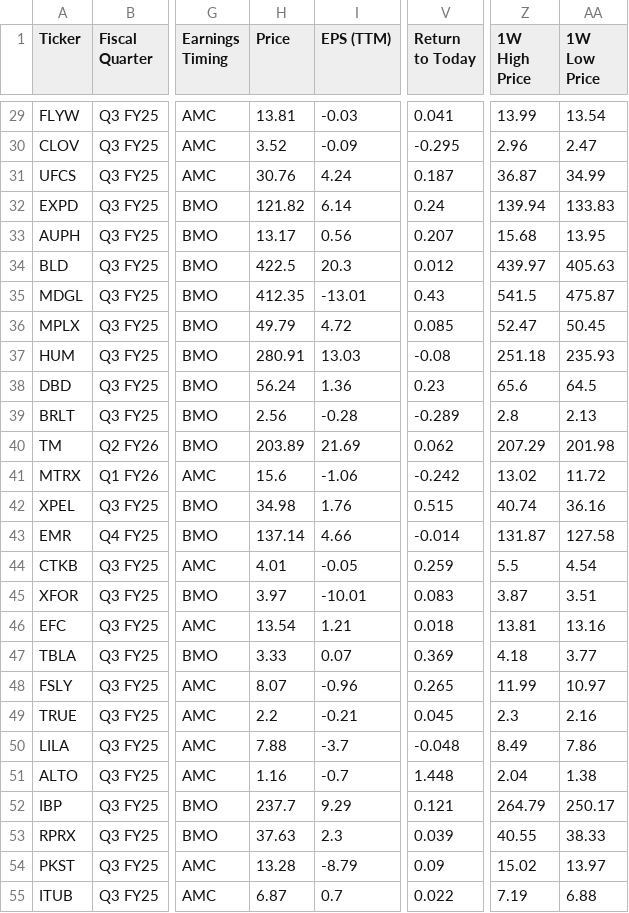
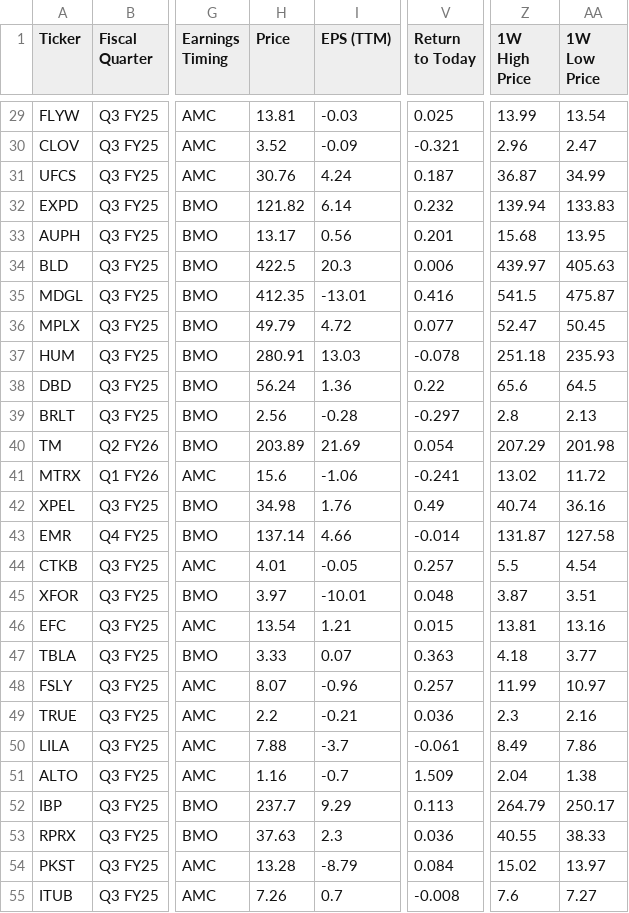
Before and after one commit to TylerGrossi/Scrapper, a CSV file: returns_tracker.csv, drawn as a sheet; only a part is shown, gaps mark what is left out; the diff covers the shown part only; the diff names each change by its address in the sheet, - before the commit and + after, or states it on an @@ line.

```diff
--- a/returns_tracker.csv
+++ b/returns_tracker.csv
-V29 (Return to Today): 0.041
+V29 (Return to Today): 0.025
-V30 (Return to Today): -0.295
+V30 (Return to Today): -0.321
-V32 (Return to Today): 0.24
+V32 (Return to Today): 0.232
-V33 (Return to Today): 0.207
+V33 (Return to Today): 0.201
-V34 (Return to Today): 0.012
+V34 (Return to Today): 0.006
-V35 (Return to Today): 0.43
+V35 (Return to Today): 0.416
-V36 (Return to Today): 0.085
+V36 (Return to Today): 0.077
-V37 (Return to Today): -0.08
+V37 (Return to Today): -0.078
-V38 (Return to Today): 0.23
+V38 (Return to Today): 0.22
-V39 (Return to Today): -0.289
+V39 (Return to Today): -0.297
-V40 (Return to Today): 0.062
+V40 (Return to Today): 0.054
-V41 (Return to Today): -0.242
+V41 (Return to Today): -0.241
-V42 (Return to Today): 0.515
+V42 (Return to Today): 0.49
-V44 (Return to Today): 0.259
+V44 (Return to Today): 0.257
-V45 (Return to Today): 0.083
+V45 (Return to Today): 0.048
-V46 (Return to Today): 0.018
+V46 (Return to Today): 0.015
-V47 (Return to Today): 0.369
+V47 (Return to Today): 0.363
-V48 (Return to Today): 0.265
+V48 (Return to Today): 0.257
-V49 (Return to Today): 0.045
+V49 (Return to Today): 0.036
-V50 (Return to Today): -0.048
+V50 (Return to Today): -0.061
-V51 (Return to Today): 1.448
+V51 (Return to Today): 1.509
-V52 (Return to Today): 0.121
+V52 (Return to Today): 0.113
-V53 (Return to Today): 0.039
+V53 (Return to Today): 0.036
-V54 (Return to Today): 0.09
+V54 (Return to Today): 0.084
-H55 (Price): 6.87
+H55 (Price): 7.26
-V55 (Return to Today): 0.022
+V55 (Return to Today): -0.008
-Z55 (1W High Price): 7.19
+Z55 (1W High Price): 7.6
-AA55 (1W Low Price): 6.88
+AA55 (1W Low Price): 7.27
```
Also changed, not shown: 158 edited cells elsewhere in this file, hourly_prices.csv.
